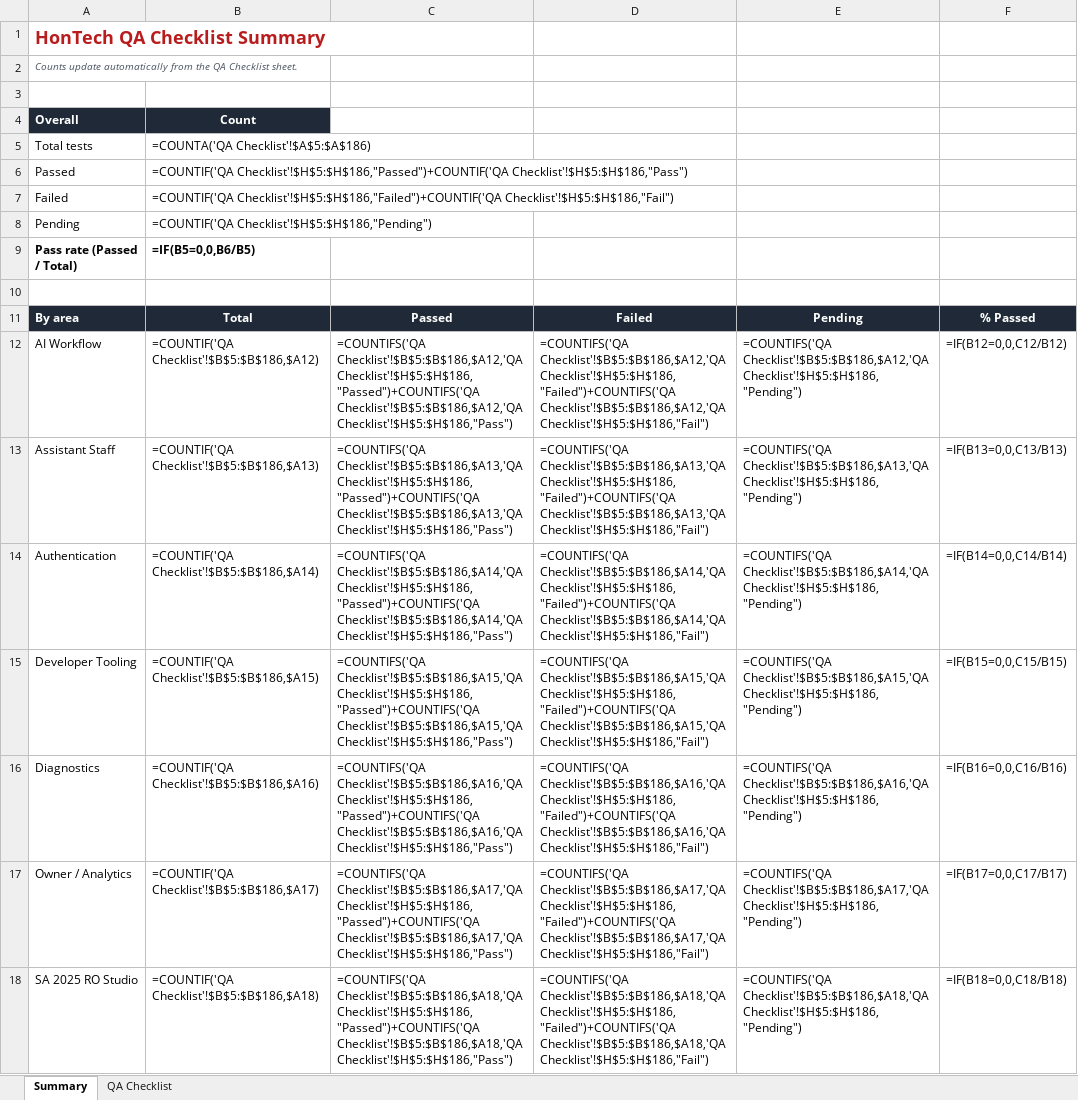
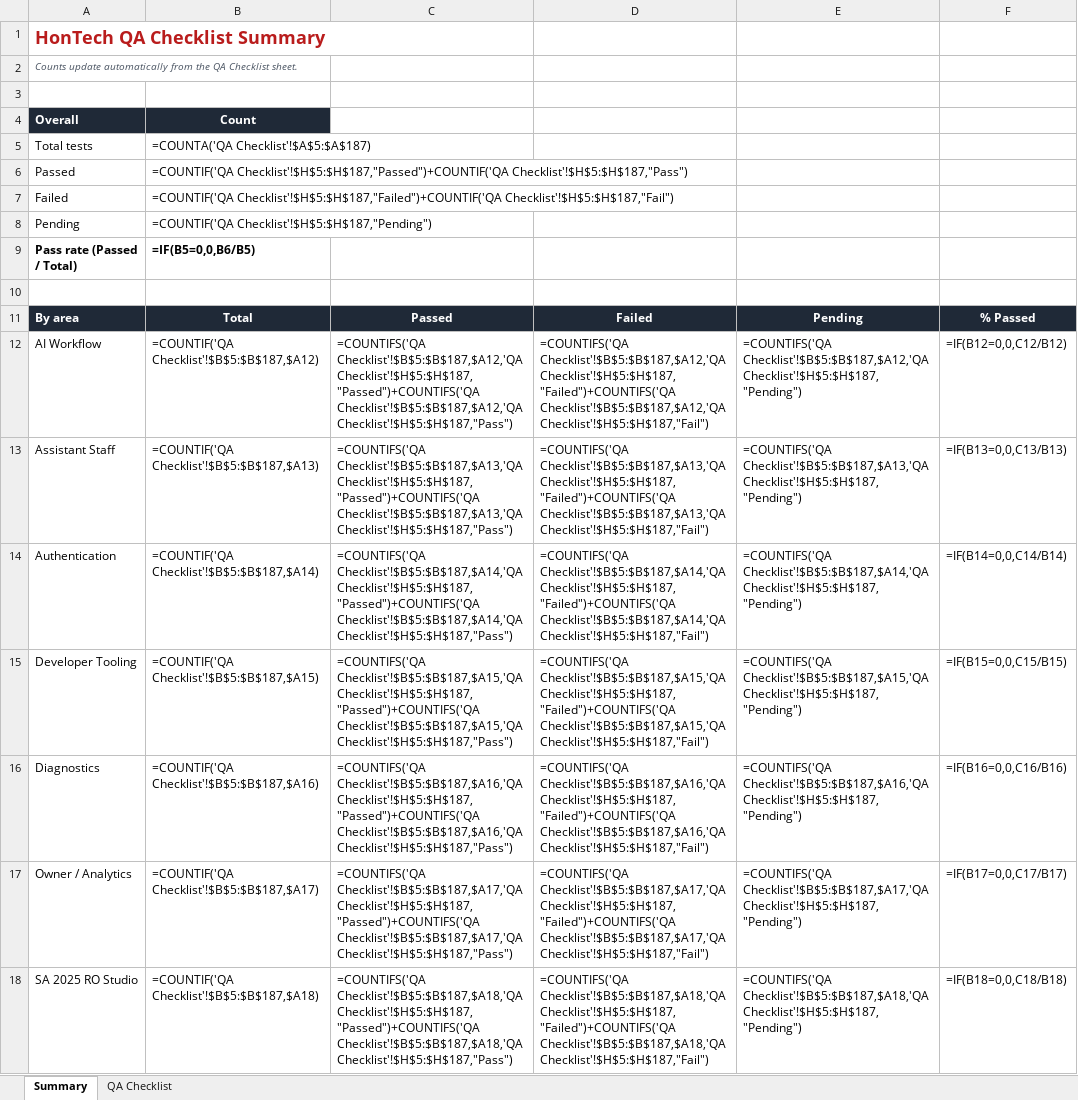
Before and after one commit to Justin-stack101/Hontech_Main_Active_Development_PHP_SQL, an Excel workbook: Hontech Documentation/HONTECH_QA_TEST_CHECKLIST.xlsx, sheet Summary, drawn as a sheet; only a part is shown; values as stored, in another font and other column widths than the file's, no borders; formulas without a stored value are shown as written; the diff covers the shown part only; the diff names each change by its address in the sheet, - before the commit and + after, or states it on an @@ line.

```diff
--- a/Hontech Documentation/HONTECH_QA_TEST_CHECKLIST.xlsx (sheet Summary)
+++ b/Hontech Documentation/HONTECH_QA_TEST_CHECKLIST.xlsx (sheet Summary)
-B5: =COUNTA('QA Checklist'!$A$5:$A$186)
+B5: =COUNTA('QA Checklist'!$A$5:$A$187)
-B6: =COUNTIF('QA Checklist'!$H$5:$H$186,"Passed")+COUNTIF('QA Checklist'!$H$5:$H$186,"Pass")
+B6: =COUNTIF('QA Checklist'!$H$5:$H$187,"Passed")+COUNTIF('QA Checklist'!$H$5:$H$187,"Pass")
-B7: =COUNTIF('QA Checklist'!$H$5:$H$186,"Failed")+COUNTIF('QA Checklist'!$H$5:$H$186,"Fail")
+B7: =COUNTIF('QA Checklist'!$H$5:$H$187,"Failed")+COUNTIF('QA Checklist'!$H$5:$H$187,"Fail")
-B8: =COUNTIF('QA Checklist'!$H$5:$H$186,"Pending")
+B8: =COUNTIF('QA Checklist'!$H$5:$H$187,"Pending")
-B12: =COUNTIF('QA Checklist'!$B$5:$B$186,$A12)
+B12: =COUNTIF('QA Checklist'!$B$5:$B$187,$A12)
-C12: =COUNTIFS('QA Checklist'!$B$5:$B$186,$A12,'QA Checklist'!$H$5:$H$186,"Passed")+COUNTIFS('QA Checklist'!$B$5:$B$186,$A12,'QA Checklist'!$H$5:$H$186,"Pass")
+C12: =COUNTIFS('QA Checklist'!$B$5:$B$187,$A12,'QA Checklist'!$H$5:$H$187,"Passed")+COUNTIFS('QA Checklist'!$B$5:$B$187,$A12,'QA Checklist'!$H$5:$H$187,"Pass")
-D12: =COUNTIFS('QA Checklist'!$B$5:$B$186,$A12,'QA Checklist'!$H$5:$H$186,"Failed")+COUNTIFS('QA Checklist'!$B$5:$B$186,$A12,'QA Checklist'!$H$5:$H$186,"Fail")
+D12: =COUNTIFS('QA Checklist'!$B$5:$B$187,$A12,'QA Checklist'!$H$5:$H$187,"Failed")+COUNTIFS('QA Checklist'!$B$5:$B$187,$A12,'QA Checklist'!$H$5:$H$187,"Fail")
-E12: =COUNTIFS('QA Checklist'!$B$5:$B$186,$A12,'QA Checklist'!$H$5:$H$186,"Pending")
+E12: =COUNTIFS('QA Checklist'!$B$5:$B$187,$A12,'QA Checklist'!$H$5:$H$187,"Pending")
-B13: =COUNTIF('QA Checklist'!$B$5:$B$186,$A13)
+B13: =COUNTIF('QA Checklist'!$B$5:$B$187,$A13)
-C13: =COUNTIFS('QA Checklist'!$B$5:$B$186,$A13,'QA Checklist'!$H$5:$H$186,"Passed")+COUNTIFS('QA Checklist'!$B$5:$B$186,$A13,'QA Checklist'!$H$5:$H$186,"Pass")
+C13: =COUNTIFS('QA Checklist'!$B$5:$B$187,$A13,'QA Checklist'!$H$5:$H$187,"Passed")+COUNTIFS('QA Checklist'!$B$5:$B$187,$A13,'QA Checklist'!$H$5:$H$187,"Pass")
-D13: =COUNTIFS('QA Checklist'!$B$5:$B$186,$A13,'QA Checklist'!$H$5:$H$186,"Failed")+COUNTIFS('QA Checklist'!$B$5:$B$186,$A13,'QA Checklist'!$H$5:$H$186,"Fail")
+D13: =COUNTIFS('QA Checklist'!$B$5:$B$187,$A13,'QA Checklist'!$H$5:$H$187,"Failed")+COUNTIFS('QA Checklist'!$B$5:$B$187,$A13,'QA Checklist'!$H$5:$H$187,"Fail")
-E13: =COUNTIFS('QA Checklist'!$B$5:$B$186,$A13,'QA Checklist'!$H$5:$H$186,"Pending")
+E13: =COUNTIFS('QA Checklist'!$B$5:$B$187,$A13,'QA Checklist'!$H$5:$H$187,"Pending")
-B14: =COUNTIF('QA Checklist'!$B$5:$B$186,$A14)
+B14: =COUNTIF('QA Checklist'!$B$5:$B$187,$A14)
-C14: =COUNTIFS('QA Checklist'!$B$5:$B$186,$A14,'QA Checklist'!$H$5:$H$186,"Passed")+COUNTIFS('QA Checklist'!$B$5:$B$186,$A14,'QA Checklist'!$H$5:$H$186,"Pass")
+C14: =COUNTIFS('QA Checklist'!$B$5:$B$187,$A14,'QA Checklist'!$H$5:$H$187,"Passed")+COUNTIFS('QA Checklist'!$B$5:$B$187,$A14,'QA Checklist'!$H$5:$H$187,"Pass")
-D14: =COUNTIFS('QA Checklist'!$B$5:$B$186,$A14,'QA Checklist'!$H$5:$H$186,"Failed")+COUNTIFS('QA Checklist'!$B$5:$B$186,$A14,'QA Checklist'!$H$5:$H$186,"Fail")
+D14: =COUNTIFS('QA Checklist'!$B$5:$B$187,$A14,'QA Checklist'!$H$5:$H$187,"Failed")+COUNTIFS('QA Checklist'!$B$5:$B$187,$A14,'QA Checklist'!$H$5:$H$187,"Fail")
-E14: =COUNTIFS('QA Checklist'!$B$5:$B$186,$A14,'QA Checklist'!$H$5:$H$186,"Pending")
+E14: =COUNTIFS('QA Checklist'!$B$5:$B$187,$A14,'QA Checklist'!$H$5:$H$187,"Pending")
-B15: =COUNTIF('QA Checklist'!$B$5:$B$186,$A15)
+B15: =COUNTIF('QA Checklist'!$B$5:$B$187,$A15)
-C15: =COUNTIFS('QA Checklist'!$B$5:$B$186,$A15,'QA Checklist'!$H$5:$H$186,"Passed")+COUNTIFS('QA Checklist'!$B$5:$B$186,$A15,'QA Checklist'!$H$5:$H$186,"Pass")
+C15: =COUNTIFS('QA Checklist'!$B$5:$B$187,$A15,'QA Checklist'!$H$5:$H$187,"Passed")+COUNTIFS('QA Checklist'!$B$5:$B$187,$A15,'QA Checklist'!$H$5:$H$187,"Pass")
-D15: =COUNTIFS('QA Checklist'!$B$5:$B$186,$A15,'QA Checklist'!$H$5:$H$186,"Failed")+COUNTIFS('QA Checklist'!$B$5:$B$186,$A15,'QA Checklist'!$H$5:$H$186,"Fail")
+D15: =COUNTIFS('QA Checklist'!$B$5:$B$187,$A15,'QA Checklist'!$H$5:$H$187,"Failed")+COUNTIFS('QA Checklist'!$B$5:$B$187,$A15,'QA Checklist'!$H$5:$H$187,"Fail")
-E15: =COUNTIFS('QA Checklist'!$B$5:$B$186,$A15,'QA Checklist'!$H$5:$H$186,"Pending")
+E15: =COUNTIFS('QA Checklist'!$B$5:$B$187,$A15,'QA Checklist'!$H$5:$H$187,"Pending")
-B16: =COUNTIF('QA Checklist'!$B$5:$B$186,$A16)
+B16: =COUNTIF('QA Checklist'!$B$5:$B$187,$A16)
-C16: =COUNTIFS('QA Checklist'!$B$5:$B$186,$A16,'QA Checklist'!$H$5:$H$186,"Passed")+COUNTIFS('QA Checklist'!$B$5:$B$186,$A16,'QA Checklist'!$H$5:$H$186,"Pass")
+C16: =COUNTIFS('QA Checklist'!$B$5:$B$187,$A16,'QA Checklist'!$H$5:$H$187,"Passed")+COUNTIFS('QA Checklist'!$B$5:$B$187,$A16,'QA Checklist'!$H$5:$H$187,"Pass")
-D16: =COUNTIFS('QA Checklist'!$B$5:$B$186,$A16,'QA Checklist'!$H$5:$H$186,"Failed")+COUNTIFS('QA Checklist'!$B$5:$B$186,$A16,'QA Checklist'!$H$5:$H$186,"Fail")
+D16: =COUNTIFS('QA Checklist'!$B$5:$B$187,$A16,'QA Checklist'!$H$5:$H$187,"Failed")+COUNTIFS('QA Checklist'!$B$5:$B$187,$A16,'QA Checklist'!$H$5:$H$187,"Fail")
-E16: =COUNTIFS('QA Checklist'!$B$5:$B$186,$A16,'QA Checklist'!$H$5:$H$186,"Pending")
+E16: =COUNTIFS('QA Checklist'!$B$5:$B$187,$A16,'QA Checklist'!$H$5:$H$187,"Pending")
-B17: =COUNTIF('QA Checklist'!$B$5:$B$186,$A17)
+B17: =COUNTIF('QA Checklist'!$B$5:$B$187,$A17)
-C17: =COUNTIFS('QA Checklist'!$B$5:$B$186,$A17,'QA Checklist'!$H$5:$H$186,"Passed")+COUNTIFS('QA Checklist'!$B$5:$B$186,$A17,'QA Checklist'!$H$5:$H$186,"Pass")
+C17: =COUNTIFS('QA Checklist'!$B$5:$B$187,$A17,'QA Checklist'!$H$5:$H$187,"Passed")+COUNTIFS('QA Checklist'!$B$5:$B$187,$A17,'QA Checklist'!$H$5:$H$187,"Pass")
-D17: =COUNTIFS('QA Checklist'!$B$5:$B$186,$A17,'QA Checklist'!$H$5:$H$186,"Failed")+COUNTIFS('QA Checklist'!$B$5:$B$186,$A17,'QA Checklist'!$H$5:$H$186,"Fail")
+D17: =COUNTIFS('QA Checklist'!$B$5:$B$187,$A17,'QA Checklist'!$H$5:$H$187,"Failed")+COUNTIFS('QA Checklist'!$B$5:$B$187,$A17,'QA Checklist'!$H$5:$H$187,"Fail")
-E17: =COUNTIFS('QA Checklist'!$B$5:$B$186,$A17,'QA Checklist'!$H$5:$H$186,"Pending")
+E17: =COUNTIFS('QA Checklist'!$B$5:$B$187,$A17,'QA Checklist'!$H$5:$H$187,"Pending")
-B18: =COUNTIF('QA Checklist'!$B$5:$B$186,$A18)
+B18: =COUNTIF('QA Checklist'!$B$5:$B$187,$A18)
-C18: =COUNTIFS('QA Checklist'!$B$5:$B$186,$A18,'QA Checklist'!$H$5:$H$186,"Passed")+COUNTIFS('QA Checklist'!$B$5:$B$186,$A18,'QA Checklist'!$H$5:$H$186,"Pass")
+C18: =COUNTIFS('QA Checklist'!$B$5:$B$187,$A18,'QA Checklist'!$H$5:$H$187,"Passed")+COUNTIFS('QA Checklist'!$B$5:$B$187,$A18,'QA Checklist'!$H$5:$H$187,"Pass")
-D18: =COUNTIFS('QA Checklist'!$B$5:$B$186,$A18,'QA Checklist'!$H$5:$H$186,"Failed")+COUNTIFS('QA Checklist'!$B$5:$B$186,$A18,'QA Checklist'!$H$5:$H$186,"Fail")
+D18: =COUNTIFS('QA Checklist'!$B$5:$B$187,$A18,'QA Checklist'!$H$5:$H$187,"Failed")+COUNTIFS('QA Checklist'!$B$5:$B$187,$A18,'QA Checklist'!$H$5:$H$187,"Fail")
-E18: =COUNTIFS('QA Checklist'!$B$5:$B$186,$A18,'QA Checklist'!$H$5:$H$186,"Pending")
+E18: =COUNTIFS('QA Checklist'!$B$5:$B$187,$A18,'QA Checklist'!$H$5:$H$187,"Pending")
```
Also changed, not shown: 28 edited cells elsewhere in this sheet, sheet QA Checklist, 7 other files.
